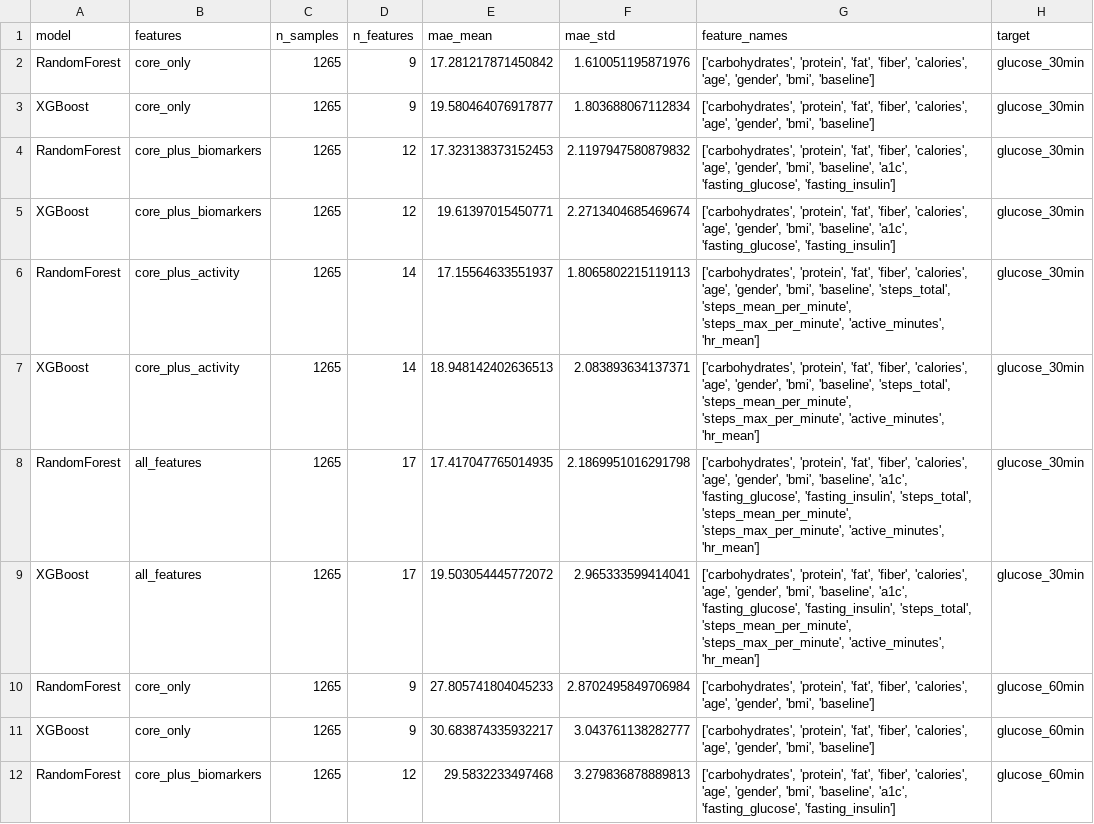
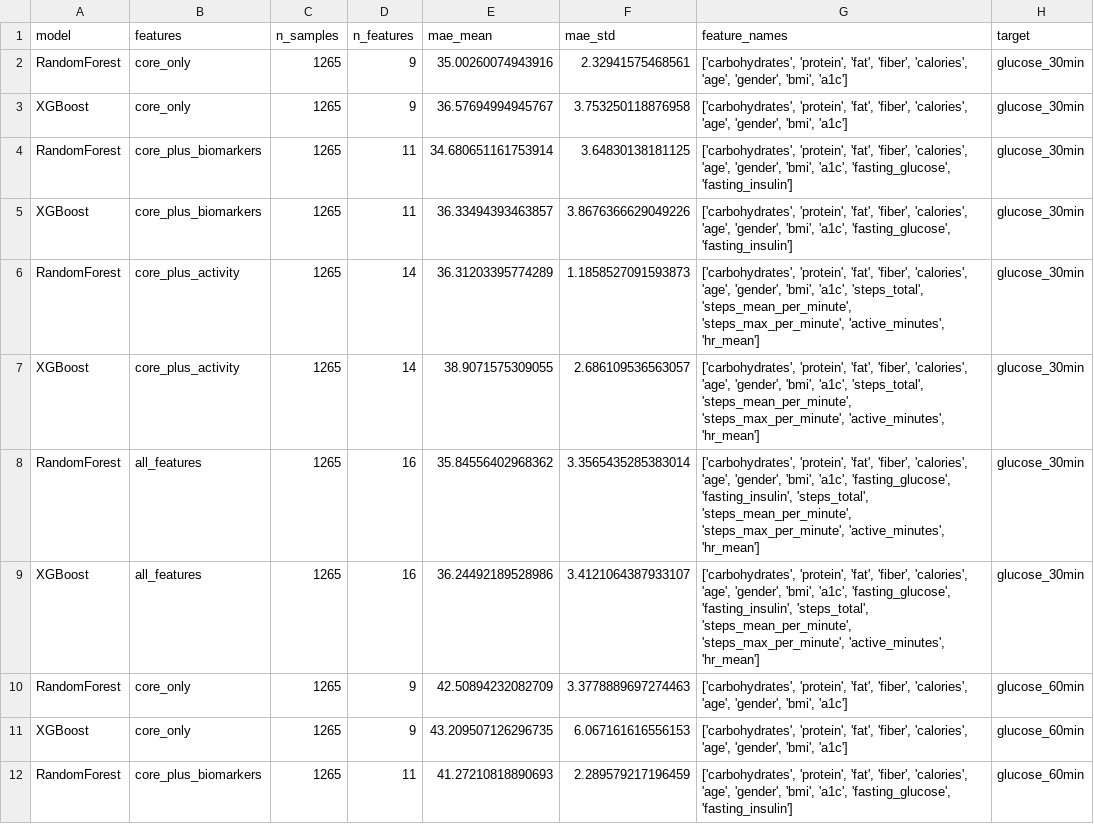
Before and after one commit to heyahmedsherif/glucose-prediction-ai, a CSV file: glucose_prediction_model_results.csv, drawn as a sheet; only a part is shown; the diff covers the shown part only.

Commit message:
switch from glucose to a1c

```diff
--- a/glucose_prediction_model_results.csv
+++ b/glucose_prediction_model_results.csv
@@ -1,12 +1,12 @@
 model,features,n_samples,n_features,mae_mean,mae_std,feature_names,target
-RandomForest,core_only,1265,9,17.281217871450842,1.610051195871976,"['carbohydrates', 'protein', 'fat', 'fiber', 'calories', 'age', 'gender', 'bmi', 'baseline']",glucose_30min
-XGBoost,core_only,1265,9,19.580464076917877,1.803688067112834,"['carbohydrates', 'protein', 'fat', 'fiber', 'calories', 'age', 'gender', 'bmi', 'baseline']",glucose_30min
-RandomForest,core_plus_biomarkers,1265,12,17.323138373152453,2.1197947580879832,"['carbohydrates', 'protein', 'fat', 'fiber', 'calories', 'age', 'gender', 'bmi', 'baseline', 'a1c', 'fasting_glucose', 'fasting_insulin']",glucose_30min
-XGBoost,core_plus_biomarkers,1265,12,19.61397015450771,2.2713404685469674,"['carbohydrates', 'protein', 'fat', 'fiber', 'calories', 'age', 'gender', 'bmi', 'baseline', 'a1c', 'fasting_glucose', 'fasting_insulin']",glucose_30min
-RandomForest,core_plus_activity,1265,14,17.15564633551937,1.8065802215119113,"['carbohydrates', 'protein', 'fat', 'fiber', 'calories', 'age', 'gender', 'bmi', 'baseline', 'steps_total', 'steps_mean_per_minute', 'steps_max_per_minute', 'active_minutes', 'hr_mean']",glucose_30min
-XGBoost,core_plus_activity,1265,14,18.948142402636513,2.083893634137371,"['carbohydrates', 'protein', 'fat', 'fiber', 'calories', 'age', 'gender', 'bmi', 'baseline', 'steps_total', 'steps_mean_per_minute', 'steps_max_per_minute', 'active_minutes', 'hr_mean']",glucose_30min
-RandomForest,all_features,1265,17,17.417047765014935,2.1869951016291798,"['carbohydrates', 'protein', 'fat', 'fiber', 'calories', 'age', 'gender', 'bmi', 'baseline', 'a1c', 'fasting_glucose', 'fasting_insulin', 'steps_total', 'steps_mean_per_minute', 'steps_max_per_minute', 'active_minutes', 'hr_mean']",glucose_30min
-XGBoost,all_features,1265,17,19.503054445772072,2.965333599414041,"['carbohydrates', 'protein', 'fat', 'fiber', 'calories', 'age', 'gender', 'bmi', 'baseline', 'a1c', 'fasting_glucose', 'fasting_insulin', 'steps_total', 'steps_mean_per_minute', 'steps_max_per_minute', 'active_minutes', 'hr_mean']",glucose_30min
-RandomForest,core_only,1265,9,27.805741804045233,2.8702495849706984,"['carbohydrates', 'protein', 'fat', 'fiber', 'calories', 'age', 'gender', 'bmi', 'baseline']",glucose_60min
-XGBoost,core_only,1265,9,30.683874335932217,3.043761138282777,"['carbohydrates', 'protein', 'fat', 'fiber', 'calories', 'age', 'gender', 'bmi', 'baseline']",glucose_60min
-RandomForest,core_plus_biomarkers,1265,12,29.5832233497468,3.279836878889813,"['carbohydrates', 'protein', 'fat', 'fiber', 'calories', 'age', 'gender', 'bmi', 'baseline', 'a1c', 'fasting_glucose', 'fasting_insulin']",glucose_60min
+RandomForest,core_only,1265,9,35.00260074943916,2.32941575468561,"['carbohydrates', 'protein', 'fat', 'fiber', 'calories', 'age', 'gender', 'bmi', 'a1c']",glucose_30min
+XGBoost,core_only,1265,9,36.57694994945767,3.753250118876958,"['carbohydrates', 'protein', 'fat', 'fiber', 'calories', 'age', 'gender', 'bmi', 'a1c']",glucose_30min
+RandomForest,core_plus_biomarkers,1265,11,34.680651161753914,3.64830138181125,"['carbohydrates', 'protein', 'fat', 'fiber', 'calories', 'age', 'gender', 'bmi', 'a1c', 'fasting_glucose', 'fasting_insulin']",glucose_30min
+XGBoost,core_plus_biomarkers,1265,11,36.33494393463857,3.8676366629049226,"['carbohydrates', 'protein', 'fat', 'fiber', 'calories', 'age', 'gender', 'bmi', 'a1c', 'fasting_glucose', 'fasting_insulin']",glucose_30min
+RandomForest,core_plus_activity,1265,14,36.31203395774289,1.1858527091593873,"['carbohydrates', 'protein', 'fat', 'fiber', 'calories', 'age', 'gender', 'bmi', 'a1c', 'steps_total', 'steps_mean_per_minute', 'steps_max_per_minute', 'active_minutes', 'hr_mean']",glucose_30min
+XGBoost,core_plus_activity,1265,14,38.9071575309055,2.686109536563057,"['carbohydrates', 'protein', 'fat', 'fiber', 'calories', 'age', 'gender', 'bmi', 'a1c', 'steps_total', 'steps_mean_per_minute', 'steps_max_per_minute', 'active_minutes', 'hr_mean']",glucose_30min
+RandomForest,all_features,1265,16,35.84556402968362,3.3565435285383014,"['carbohydrates', 'protein', 'fat', 'fiber', 'calories', 'age', 'gender', 'bmi', 'a1c', 'fasting_glucose', 'fasting_insulin', 'steps_total', 'steps_mean_per_minute', 'steps_max_per_minute', 'active_minutes', 'hr_mean']",glucose_30min
+XGBoost,all_features,1265,16,36.24492189528986,3.4121064387933107,"['carbohydrates', 'protein', 'fat', 'fiber', 'calories', 'age', 'gender', 'bmi', 'a1c', 'fasting_glucose', 'fasting_insulin', 'steps_total', 'steps_mean_per_minute', 'steps_max_per_minute', 'active_minutes', 'hr_mean']",glucose_30min
+RandomForest,core_only,1265,9,42.50894232082709,3.3778889697274463,"['carbohydrates', 'protein', 'fat', 'fiber', 'calories', 'age', 'gender', 'bmi', 'a1c']",glucose_60min
+XGBoost,core_only,1265,9,43.209507126296735,6.067161616556153,"['carbohydrates', 'protein', 'fat', 'fiber', 'calories', 'age', 'gender', 'bmi', 'a1c']",glucose_60min
+RandomForest,core_plus_biomarkers,1265,11,41.27210818890693,2.289579217196459,"['carbohydrates', 'protein', 'fat', 'fiber', 'calories', 'age', 'gender', 'bmi', 'a1c', 'fasting_glucose', 'fasting_insulin']",glucose_60min
```
Also changed, not shown: 118 edited cells elsewhere in this file, 16 other files.
